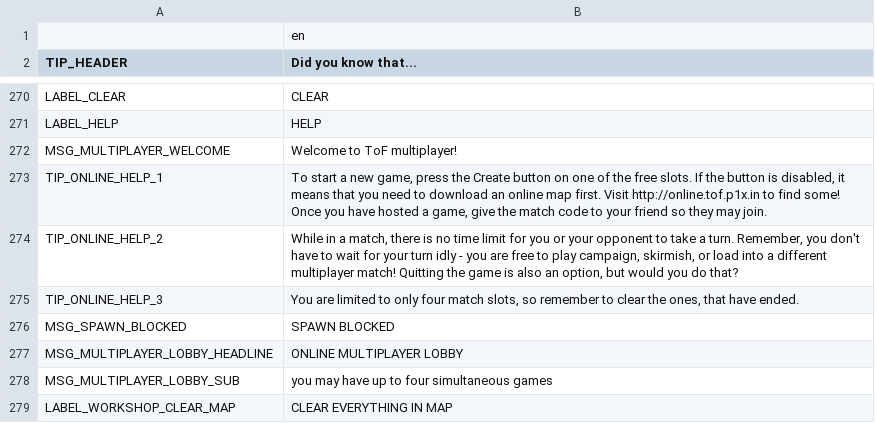
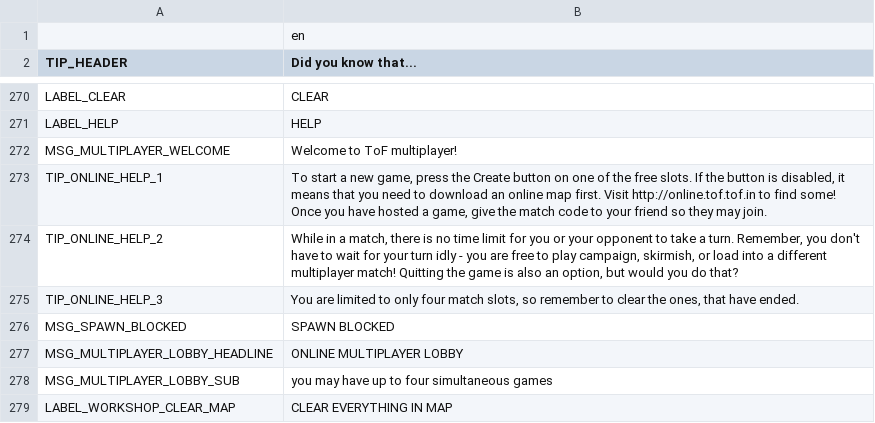
Before and after one commit to kdsmedia/TOF, a CSV file: translations/translations_en.csv, drawn as a sheet; only a part is shown, gaps mark what is left out.

```diff
--- a/translations/translations_en.csv
+++ b/translations/translations_en.csv
@@ -272,3 +272,3 @@ LABEL_HELP,HELP
 MSG_MULTIPLAYER_WELCOME,"Welcome to ToF multiplayer!"
-TIP_ONLINE_HELP_1,"To start a new game, press the Create button on one of the free slots. If the button is disabled, it means that you need to download an online map first. Visit http://online.tof.p1x.in to find some! Once you have hosted a game, give the match code to your friend so they may join."
+TIP_ONLINE_HELP_1,"To start a new game, press the Create button on one of the free slots. If the button is disabled, it means that you need to download an online map first. Visit http://online.tof.tof.in to find some! Once you have hosted a game, give the match code to your friend so they may join."
 TIP_ONLINE_HELP_2,"While in a match, there is no time limit for you or your opponent to take a turn. Remember, you don't have to wait for your turn idly - you are free to play campaign, skirmish, or load into a different multiplayer match! Quitting the game is also an option, but would you do that?"
```
Also changed, not shown: translations/translations.csv, translations/translations_es.csv, 19 other files.
